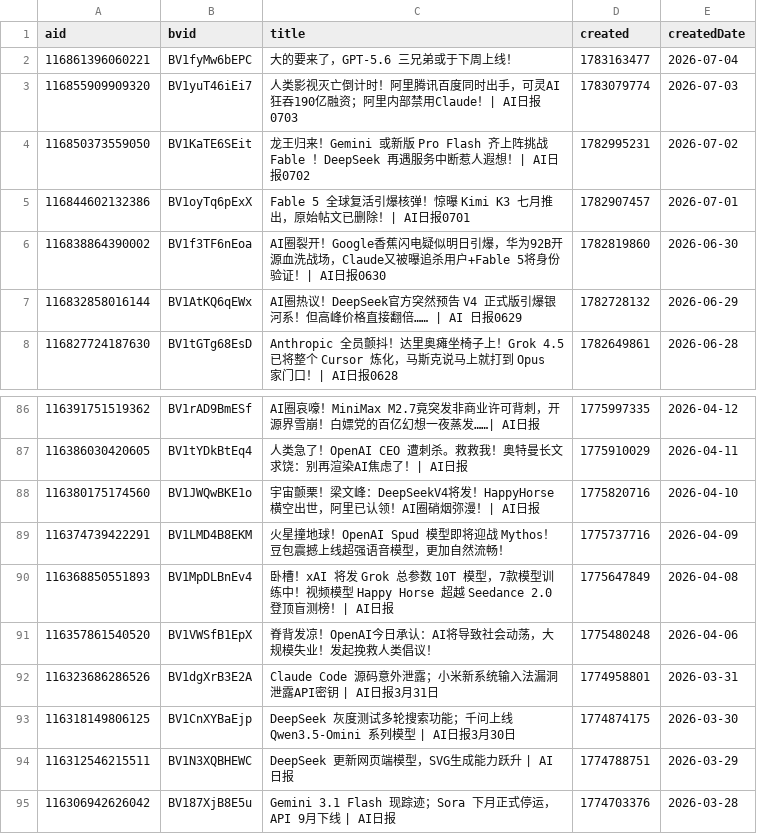
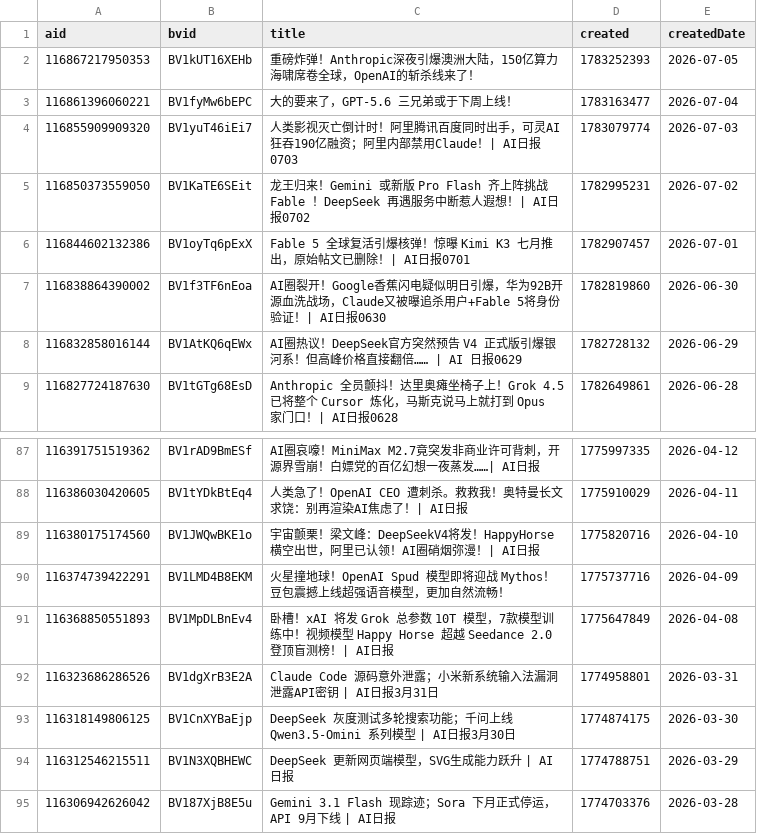
Before and after one commit to ChouChiu/heya-skill, a CSV file: skills/heya-title-style/references/01-titles.csv, drawn as a sheet; only a part is shown, gaps mark what is left out; removed rows and columns are numbered as before the commit, all else as after; the diff names each change by its address in the sheet, - before the commit and + after, or states it on an @@ line.

```diff
--- a/skills/heya-title-style/references/01-titles.csv
+++ b/skills/heya-title-style/references/01-titles.csv
+row 2: 116867217950353 | BV1kUT16XEHb | 重磅炸弹！Anthropic深夜引爆澳洲大陆，150亿算力海啸席卷全球，OpenAI的斩杀线来了！ | 1783252393 | 2026-07-05
-row 91: 116357861540520 | BV1VWSfB1EpX | 脊背发凉！OpenAI今日承认：AI将导致社会动荡，大规模失业！发起挽救人类倡议！ | 1775480248 | 2026-04-06
```
Also changed, not shown: 4 other files.
